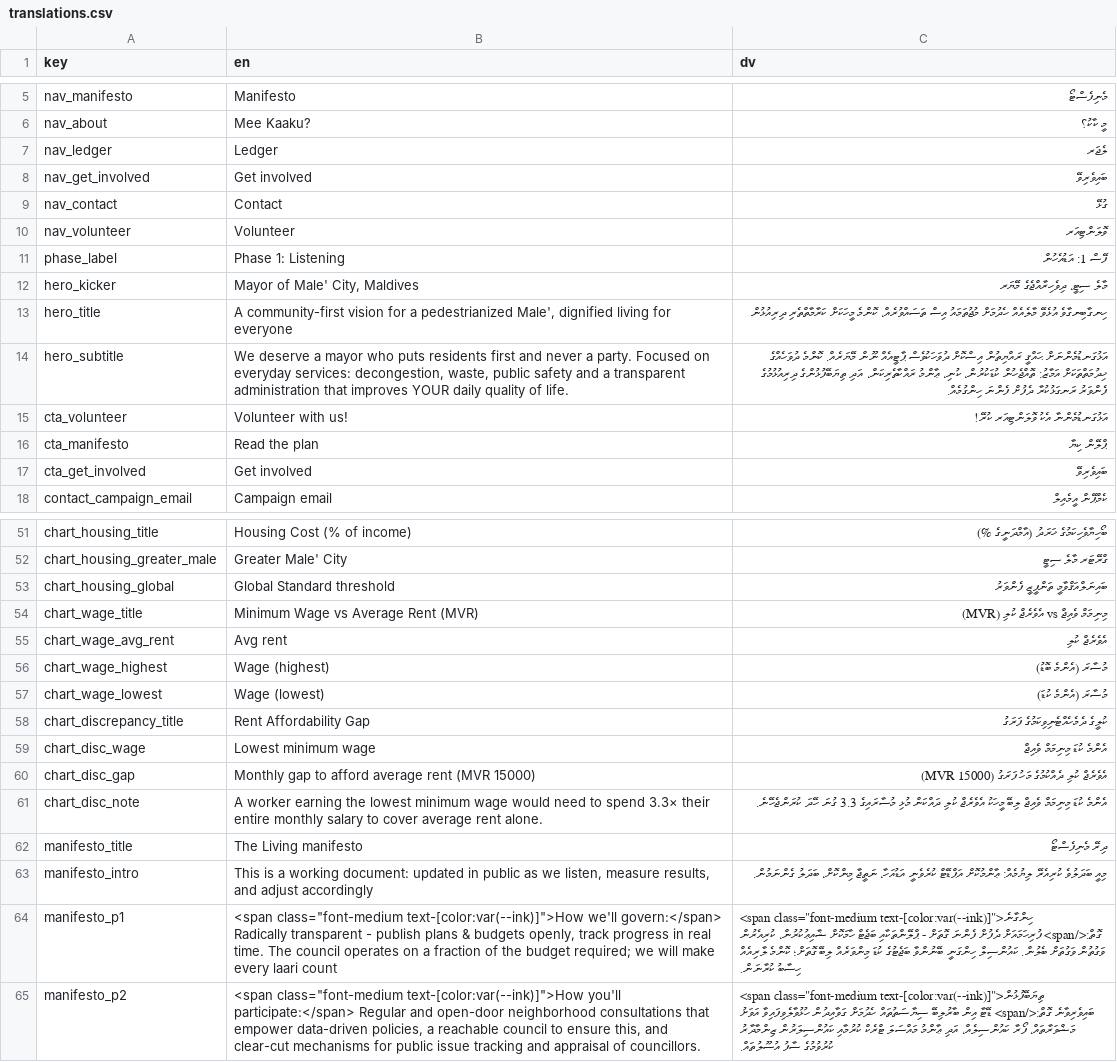
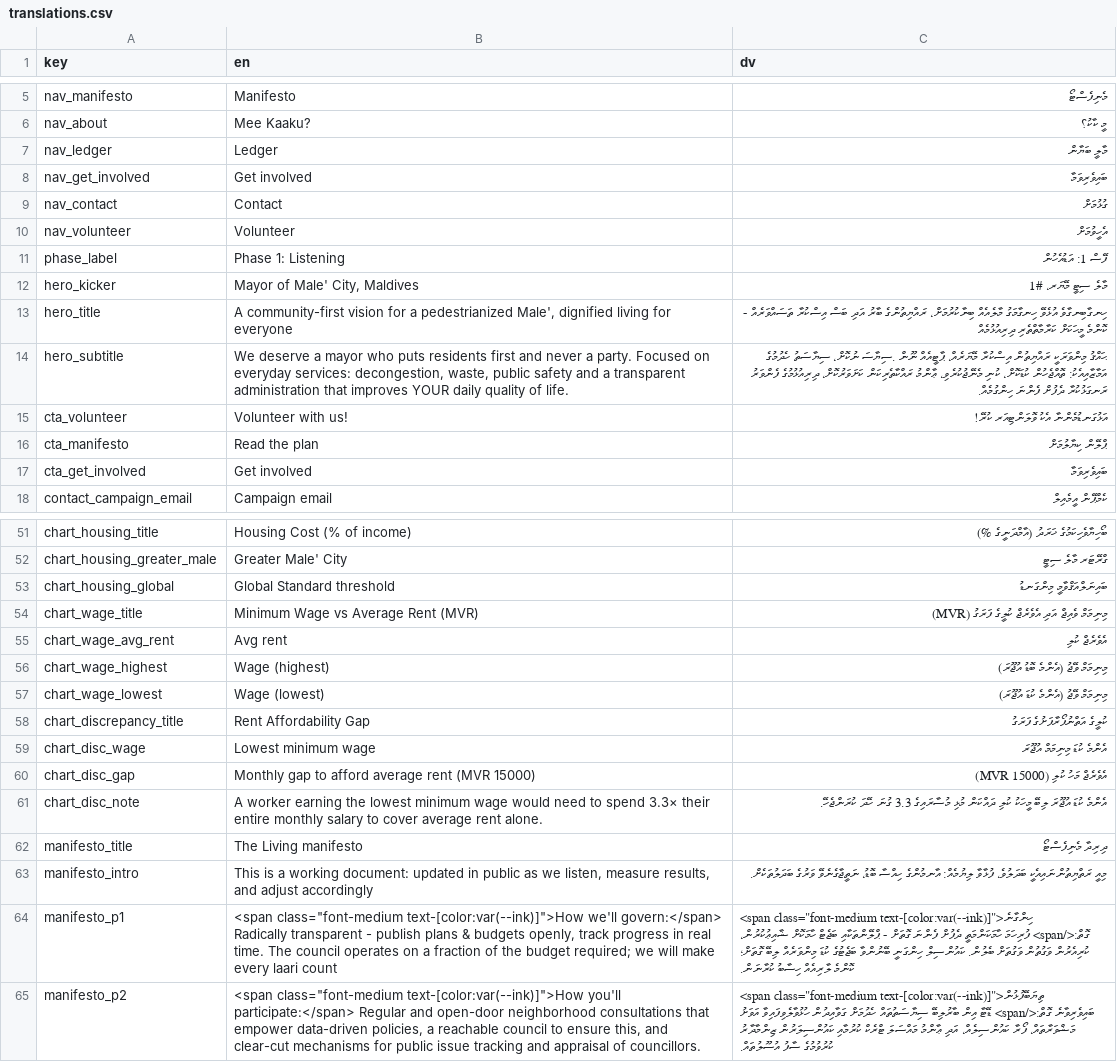
Before and after one commit to WhoIsFishie/Bodycam_CampaignWebsite, a CSV file: translations.csv, drawn as a sheet; only a part is shown, gaps mark what is left out; the diff covers the shown part only; the diff names each change by its address in the sheet, - before the commit and + after, or states it on an @@ line.

```diff
--- a/translations.csv
+++ b/translations.csv
-C7 (dv): ލެޖަރ
+C7 (dv): މާލީ ބަޔާން
-C8 (dv): ބައިވެރިވޭ
+C8 (dv): ބައިވެރިވަމާ
-C9 (dv): ގުޅޭ
+C9 (dv): ގުޅުމަށް
-C10 (dv): ވޮލަންޓިއަރ
+C10 (dv): އެހީވުމަށް
-C12 (dv): މާލެ ސިޓީ، ދިވެހިރާއްޖެގެ މޭޔަރ
+C12 (dv): މާލެ ސިޓީ މޭޔަރ، #1
-C13 (dv): ހިނގާބިނގާވެ އުޅެވޭ މާލެއެއް ހެދުމަށް މުޖުތަމައު އިސް ތަސައްވުރެއް، ކޮންމެ މީހަކަށް ކަރާމާތްތެރި ދިރިއުޅުން
+C13 (dv): ހިނގާބިނގާވެ އުޅެވޭ ހިނގާމަގު މާލެއެއް ބިނާކުރުމަށް، ރައްޔިތުންގެ ބާރު އަދި ބަސް އިސްކުރާ ތަސައްވަރެއް - ކޮންމެ މީހަކަށް ކަރާމާތްތެރި ދިރިއުޅުމެއް
-C14 (dv): އަޅުގަނޑުމެންނަށް ޙައްޤީ ރައްޔިތުން އިސްކޮށް ދުވަހަކުވެސް ޕާޓީއެއް ނޫން މޭޔަރެއް. ކޮންމެ ދުވަހެއްގެ ޚިދުމަތްތަކަށް އަމާޒު: ތޮއްޖެހުން ކުޑަކުރުން، ކުނި، ޢާންމު ރައްކާތެރިކަން، އަދި ތިޔަބޭފުޅުންގެ ދިރިއުޅުމުގެ ފެންވަރު…
+C14 (dv): ޙައްޤު މިންވަރަކީ ރައްޔިތުން އިސްކުރާ މޭޔަރެއް، ޕާޓީއެއް ނޫން .ސިޔާސަ ނުކޮށް، ސިޔާސަތު ހެދުމުގެ އަމާޒާއިއެކު: ތޮއްޖެހުން ކުޑަކޮށް، ކުނި މެނޭޖުކުރެވި، ޢާންމު ރައްކާތެރިކަން ކަށަވަރުކޮށް، ދިރިއުޅުމުގެ ފެންވަރު…
-C16 (dv): ޕްލޭން ކިޔާ
+C16 (dv): ޕްލޭން ކިޔާލުމަށް
-C17 (dv): ބައިވެރިވޭ
+C17 (dv): ބައިވެރިވަމާ
-C53 (dv): ބައިނަލްއަޤްވާމީ ތަންފީޒީ ފެންވަރު
+C53 (dv): ބައިނަލްއަޤްވާމީ މިންގަނޑު
-C54 (dv): މިނިމަމް ވެއިޖް vs އެވެރެޖް ކުލި (MVR)
+C54 (dv): މިނިމަމް ވެއިޖް އަދި އެވެރެޖް ކުލީގެ ފަރަގު (MVR)
-C56 (dv): މުސާރަ (އެންމެ ބޮޑު)
+C56 (dv): މިނިމަމް ވޭޖު (އެންމެ ބޮޑު އުޖޫރަ)
-C57 (dv): މުސާރަ (އެންމެ ކުޑަ)
+C57 (dv): މިނިމަމް ވޭޖު (އެންމެ ކުޑަ އުޖޫރަ)
-C58 (dv): ކުލީގެ ދެމެހެއްޓެނިވިކަމުގެ ފަރަގު
+C58 (dv): ކުލީގެ އަތްނުފޯރާފަށުގެ ފަރަގު
-C59 (dv): އެންމެ ކުޑަ މިނިމަމް ވެއިޖް
+C59 (dv): އެންމެ ކުޑަ މިނިމަމް އުޖޫރަ
-C60 (dv): އެވެރެޖް ކުލި ދެއްކުމުގެ މަހު ފަރަގު (MVR 15000)
+C60 (dv): އެވެރެޖް މަހު ކުލި (MVR 15000)
-C61 (dv): އެންމެ ކުޑަ މިނިމަމް ވެއިޖް ލިބޭ މީހަކު އެވެރެޖް ކުލި ދައްކަން މުޅި މުސާރައިގެ 3.3 ގުނަ ހޭދަ ކުރަންޖެހޭނެ.
+C61 (dv): އެންމެ ކުޑަ އުޖޫރަ ލިބޭ މީހަކު ކުލި ދައްކަން މުޅި މުސާރައިގެ 3.3 ގުނަ ހޭދަ ކުރަންޖެހޭ.
-C62 (dv): ދިރޭ މެނިފެސްޓޯ
+C62 (dv): ދިރިދާ މެނިފެސްޓޯ
-C63 (dv): މިއީ ބަދަލުވެ ކުރިއެރޭ ލިޔުމެއް: ޢާންމުކޮށް އަޕްޑޭޓް ކުރެވެނީ އަޑުއަހާ، ނަތީޖާ މިންކޮށް، ބަދަލު ގެންނަމުން.
+C63 (dv): މިއީ ރަތްޔިތުންނައިއެކީ ބަދަލުވެ، ފުޅާވާ ލިޔުމެއް: އާނމުންގެ ހިއްސާ ބޮޑު، ނަތީޖާގެނެވޭ ވަރުގެ ބަދަލުތަކެށް.
-C64 (dv): …text-[color:var(--ink)]">ހިންގާނެ ގޮތް:</span> ފުރިހަމައަށް ދެފުށް ފެންނަ…
+C64 (dv): …text-[color:var(--ink)]">ހިންގާނެ ގޮތް:</span> ފުރިހަމަ ހާމަކަންމަތީ ދެފުށް ފެންނަ…
```
Also changed, not shown: 68 edited cells elsewhere in this file.
